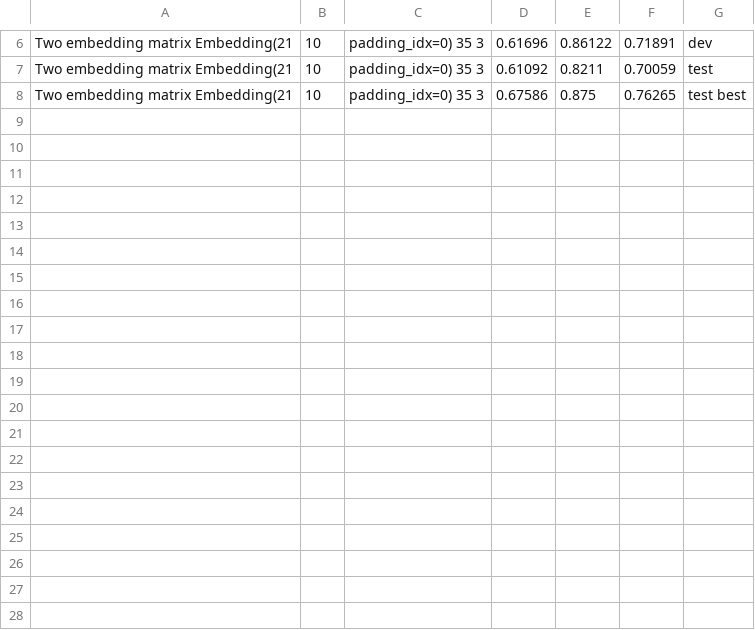
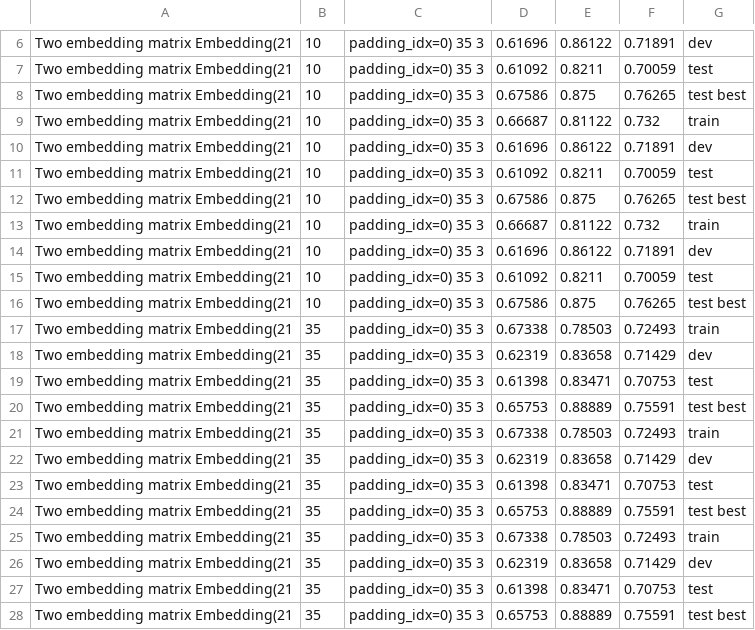
Before and after one commit to IdoSpringer/TCR-PEP-Classification, a CSV file: tests8.csv, drawn as a sheet; only a part is shown, gaps mark what is left out; the diff names each change by its address in the sheet, - before the commit and + after, or states it on an @@ line.

```diff
--- a/tests8.csv
+++ b/tests8.csv
+row 9: Two embedding matrix Embedding(21 | 10 | padding_idx=0) 35 3 | 0.66687 | 0.81122 | 0.732 | train
+row 10: Two embedding matrix Embedding(21 | 10 | padding_idx=0) 35 3 | 0.61696 | 0.86122 | 0.71891 | dev
+row 11: Two embedding matrix Embedding(21 | 10 | padding_idx=0) 35 3 | 0.61092 | 0.8211 | 0.70059 | test
+row 12: Two embedding matrix Embedding(21 | 10 | padding_idx=0) 35 3 | 0.67586 | 0.875 | 0.76265 | test best
+row 13: Two embedding matrix Embedding(21 | 10 | padding_idx=0) 35 3 | 0.66687 | 0.81122 | 0.732 | train
+row 14: Two embedding matrix Embedding(21 | 10 | padding_idx=0) 35 3 | 0.61696 | 0.86122 | 0.71891 | dev
+row 15: Two embedding matrix Embedding(21 | 10 | padding_idx=0) 35 3 | 0.61092 | 0.8211 | 0.70059 | test
+row 16: Two embedding matrix Embedding(21 | 10 | padding_idx=0) 35 3 | 0.67586 | 0.875 | 0.76265 | test best
+row 17: Two embedding matrix Embedding(21 | 35 | padding_idx=0) 35 3 | 0.67338 | 0.78503 | 0.72493 | train
+row 18: Two embedding matrix Embedding(21 | 35 | padding_idx=0) 35 3 | 0.62319 | 0.83658 | 0.71429 | dev
+row 19: Two embedding matrix Embedding(21 | 35 | padding_idx=0) 35 3 | 0.61398 | 0.83471 | 0.70753 | test
+row 20: Two embedding matrix Embedding(21 | 35 | padding_idx=0) 35 3 | 0.65753 | 0.88889 | 0.75591 | test best
+row 21: Two embedding matrix Embedding(21 | 35 | padding_idx=0) 35 3 | 0.67338 | 0.78503 | 0.72493 | train
+row 22: Two embedding matrix Embedding(21 | 35 | padding_idx=0) 35 3 | 0.62319 | 0.83658 | 0.71429 | dev
+row 23: Two embedding matrix Embedding(21 | 35 | padding_idx=0) 35 3 | 0.61398 | 0.83471 | 0.70753 | test
+row 24: Two embedding matrix Embedding(21 | 35 | padding_idx=0) 35 3 | 0.65753 | 0.88889 | 0.75591 | test best
+row 25: Two embedding matrix Embedding(21 | 35 | padding_idx=0) 35 3 | 0.67338 | 0.78503 | 0.72493 | train
+row 26: Two embedding matrix Embedding(21 | 35 | padding_idx=0) 35 3 | 0.62319 | 0.83658 | 0.71429 | dev
+row 27: Two embedding matrix Embedding(21 | 35 | padding_idx=0) 35 3 | 0.61398 | 0.83471 | 0.70753 | test
+row 28: Two embedding matrix Embedding(21 | 35 | padding_idx=0) 35 3 | 0.65753 | 0.88889 | 0.75591 | test best
```
Also changed, not shown: 6 other files.
